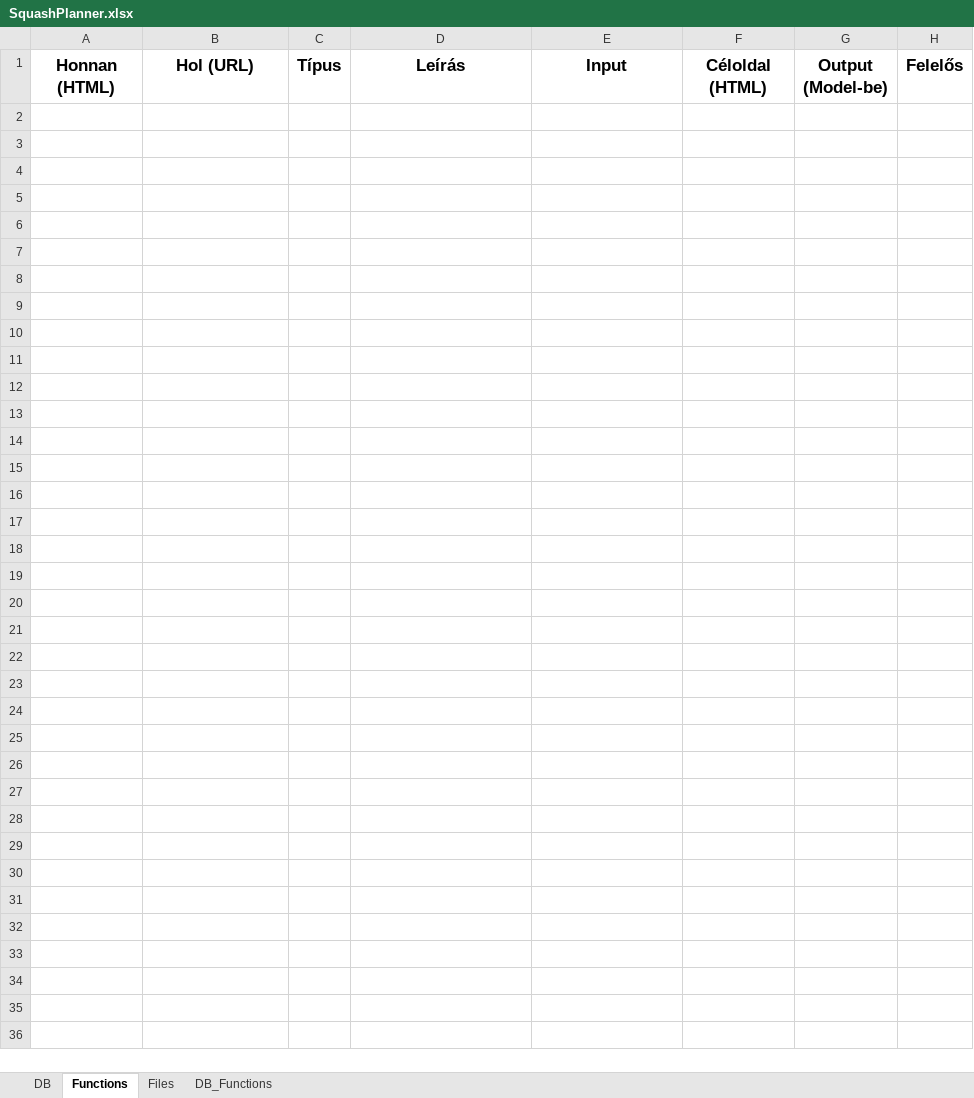
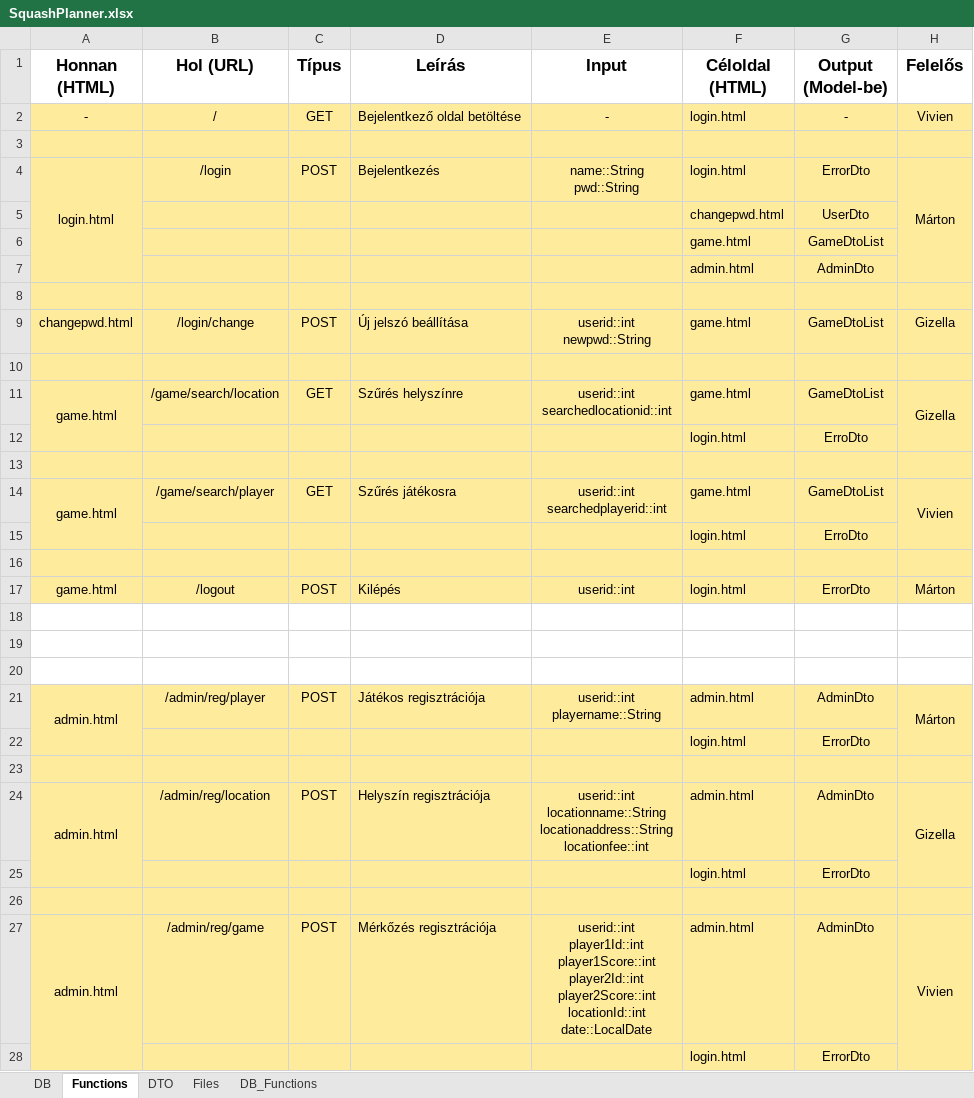
Before and after one commit to ProgramozzTeIs/jht52_squash, an Excel workbook: SquashPlanner.xlsx, sheet Functions, drawn as a sheet; values as stored, in another font and other column widths than the file's, no borders; ↵ is a line break in a cell; the diff names each change by its address in the sheet, - before the commit and + after, or states it on an @@ line.

```diff
--- a/SquashPlanner.xlsx (sheet Functions)
+++ b/SquashPlanner.xlsx (sheet Functions)
+sheet tab: DTO
+row 2: - | / | GET | Bejelentkező oldal betöltése | - | login.html | - | Vivien
+row 3: (empty)
+row 4: login.html | /login | POST | Bejelentkezés | name::String ↵ pwd::String | login.html | ErrorDto | Márton
+row 5:  |  |  |  |  | changepwd.html | UserDto
+row 6:  |  |  |  |  | game.html | GameDtoList
+row 7:  |  |  |  |  | admin.html | AdminDto
+row 8: (empty)
+row 9: changepwd.html | /login/change | POST | Új jelszó beállítása | userid::int ↵ newpwd::String | game.html | GameDtoList | Gizella
+row 10: (empty)
+row 11: game.html | /game/search/location | GET | Szűrés helyszínre | userid::int ↵ searchedlocationid::int | game.html | GameDtoList | Gizella
+row 12:  |  |  |  |  | login.html | ErroDto
+row 13: (empty)
+row 14: game.html | /game/search/player | GET | Szűrés játékosra | userid::int ↵ searchedplayerid::int | game.html | GameDtoList | Vivien
+row 15:  |  |  |  |  | login.html | ErroDto
+row 16: (empty)
+row 17: game.html | /logout | POST | Kilépés | userid::int | login.html | ErrorDto | Márton
+row 18: (empty)
+row 19: (empty)
+row 20: (empty)
+row 21: admin.html | /admin/reg/player | POST | Játékos regisztrációja | userid::int ↵ playername::String | admin.html | AdminDto | Márton
+row 22:  |  |  |  |  | login.html | ErrorDto
+row 23: (empty)
+row 24: admin.html | /admin/reg/location | POST | Helyszín regisztrációja | userid::int ↵ locationname::String ↵ locationaddress::String ↵ locationfee::int | admin.html | AdminDto | Gizella
+row 25:  |  |  |  |  | login.html | ErrorDto
+row 26: (empty)
+row 27: admin.html | /admin/reg/game | POST | Mérkőzés regisztrációja | userid::int ↵ player1Id::int ↵ player1Score::int ↵ player2Id::int ↵ player2Score::int ↵ locationId::int ↵ date::LocalDate | admin.html | AdminDto | Vivien
+row 28:  |  |  |  |  | login.html | ErrorDto
```
Also changed, not shown: sheet DB, sheet DB_Functions, sheet Files, charts or pictures.
